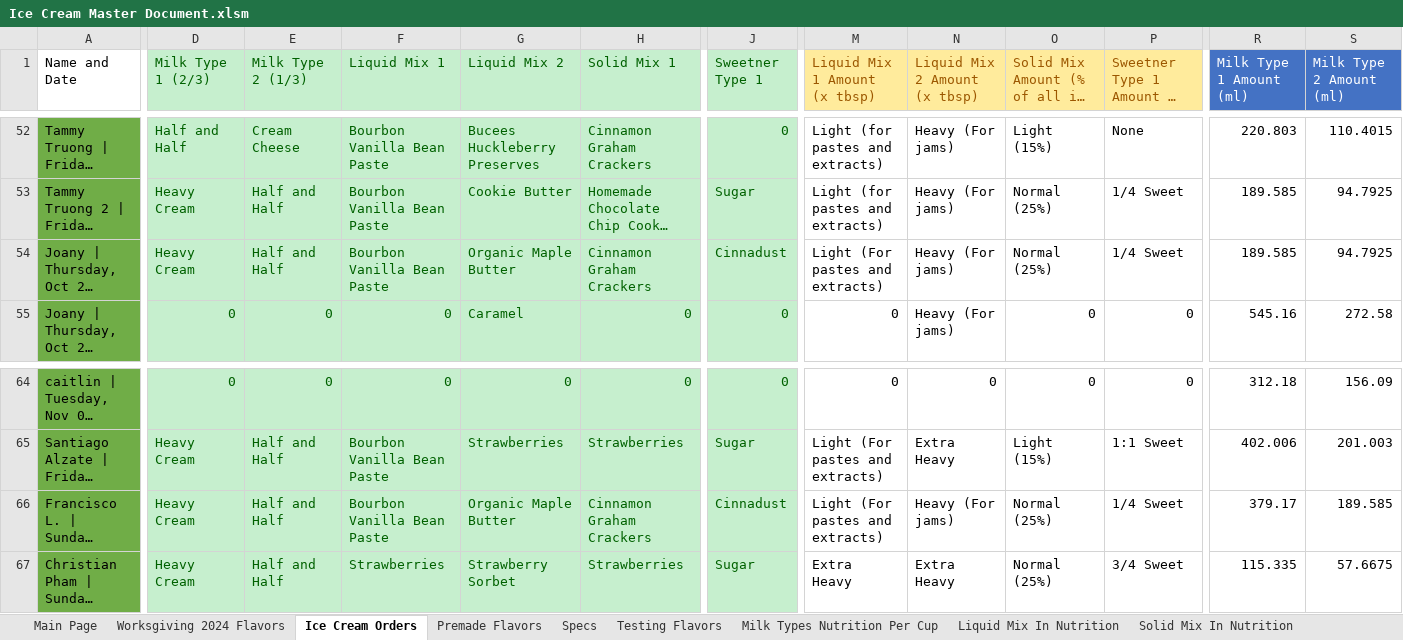
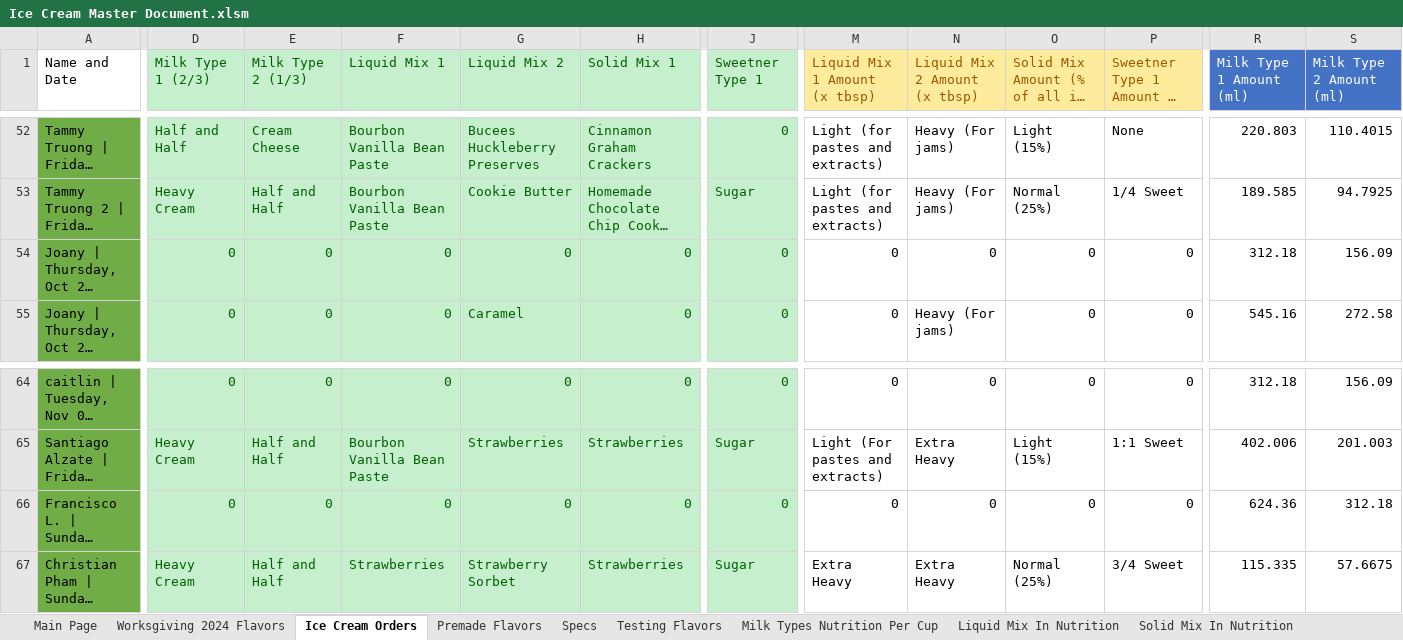
Before and after one commit to Micbro14/MicahsCookiesAndCreamsOrdering, an Excel workbook: Ice Cream Master Document.xlsm, sheet Ice Cream Orders, drawn as a sheet; only a part is shown, gaps mark what is left out; long unchanged cells end in …; values as stored, in another font and other column widths than the file's, no borders; conditional formats not drawn; the diff covers the shown part only; the diff names each change by its address in the sheet, - before the commit and + after, or states it on an @@ line.

```diff
--- a/Ice Cream Master Document.xlsm (sheet Ice Cream Orders)
+++ b/Ice Cream Master Document.xlsm (sheet Ice Cream Orders)
-D54 (Milk Type 1 (2/3)): Heavy Cream
+D54 (Milk Type 1 (2/3)): 0
-E54 (Milk Type 2 (1/3)): Half and Half
+E54 (Milk Type 2 (1/3)): 0
-F54 (Liquid Mix 1): Bourbon Vanilla Bean Paste
+F54 (Liquid Mix 1): 0
-G54 (Liquid Mix 2): Organic Maple Butter
+G54 (Liquid Mix 2): 0
-H54 (Solid Mix 1): Cinnamon Graham Crackers
+H54 (Solid Mix 1): 0
-J54 (Sweetner Type 1): Cinnadust
+J54 (Sweetner Type 1): 0
-M54 (Liquid Mix 1 Amount (x tbsp)): Light (For pastes and extracts)
+M54 (Liquid Mix 1 Amount (x tbsp)): 0
-N54 (Liquid Mix 2 Amount (x tbsp)): Heavy (For jams)
+N54 (Liquid Mix 2 Amount (x tbsp)): 0
-O54: Normal (25%)
+O54: 0
-P54 (Sweetner Type 1 Amount (x 100g)): 1/4 Sweet
+P54 (Sweetner Type 1 Amount (x 100g)): 0
-R54 (Milk Type 1 Amount (ml)): 189.585
+R54 (Milk Type 1 Amount (ml)): 312.18
-S54 (Milk Type 2 Amount (ml)): 94.7925
+S54 (Milk Type 2 Amount (ml)): 156.09
-D66 (Milk Type 1 (2/3)): Heavy Cream
+D66 (Milk Type 1 (2/3)): 0
-E66 (Milk Type 2 (1/3)): Half and Half
+E66 (Milk Type 2 (1/3)): 0
-F66 (Liquid Mix 1): Bourbon Vanilla Bean Paste
+F66 (Liquid Mix 1): 0
-G66 (Liquid Mix 2): Organic Maple Butter
+G66 (Liquid Mix 2): 0
-H66 (Solid Mix 1): Cinnamon Graham Crackers
+H66 (Solid Mix 1): 0
-J66 (Sweetner Type 1): Cinnadust
+J66 (Sweetner Type 1): 0
-M66 (Liquid Mix 1 Amount (x tbsp)): Light (For pastes and extracts)
+M66 (Liquid Mix 1 Amount (x tbsp)): 0
-N66 (Liquid Mix 2 Amount (x tbsp)): Heavy (For jams)
+N66 (Liquid Mix 2 Amount (x tbsp)): 0
-O66: Normal (25%)
+O66: 0
-P66 (Sweetner Type 1 Amount (x 100g)): 1/4 Sweet
+P66 (Sweetner Type 1 Amount (x 100g)): 0
-R66 (Milk Type 1 Amount (ml)): 379.17
+R66 (Milk Type 1 Amount (ml)): 624.36
-S66 (Milk Type 2 Amount (ml)): 189.585
+S66 (Milk Type 2 Amount (ml)): 312.18
```
Also changed, not shown: 31 edited cells elsewhere in this sheet, sheet Premade Flavors, formulas that keep their value, 2 other files.
